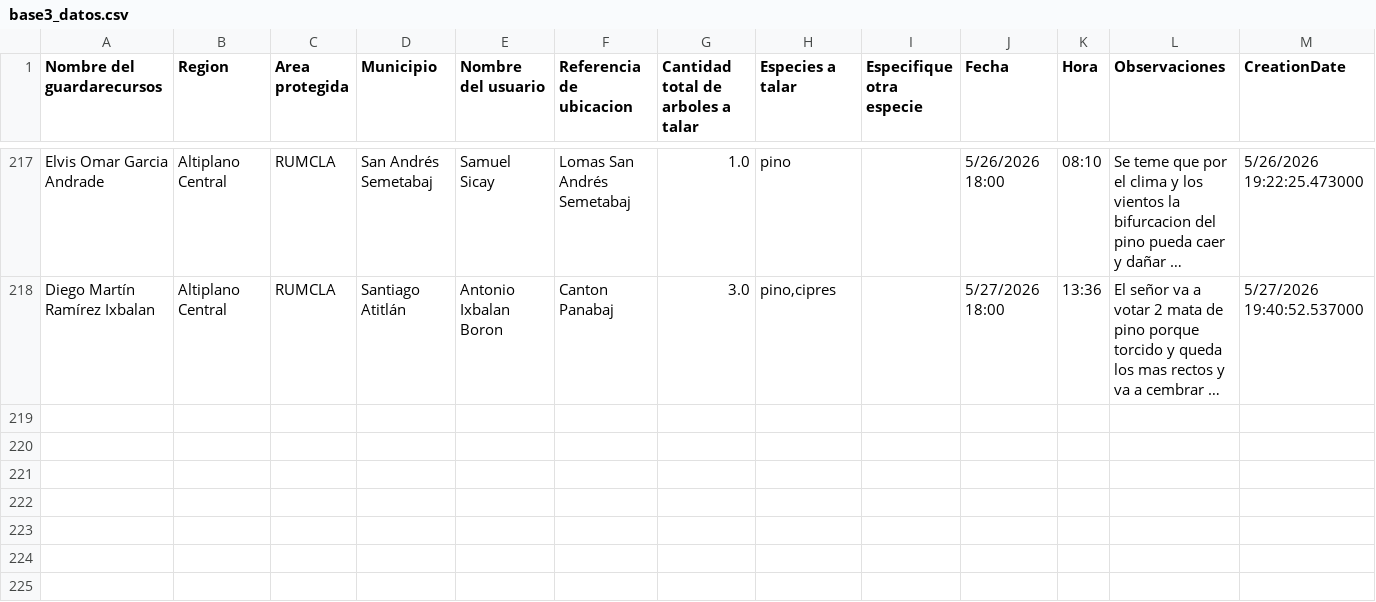
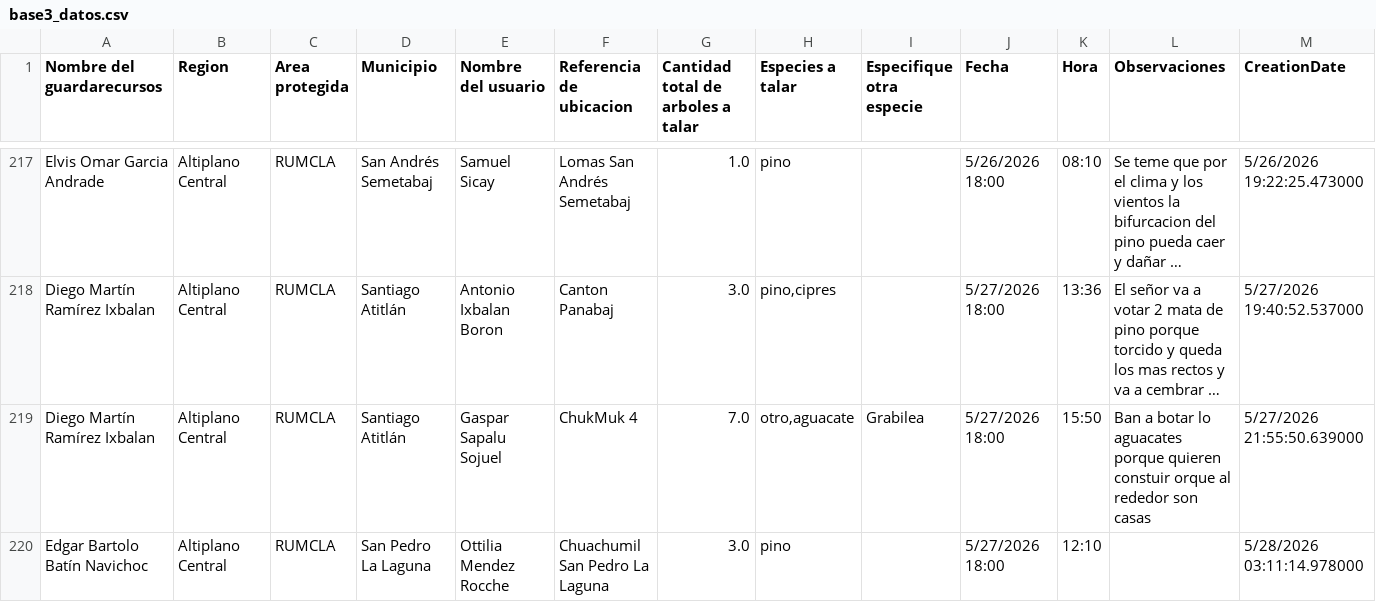
Before and after one commit to geograficaaala/guardarecursos_conap, a CSV file: docs/datos/base3_datos.csv, drawn as a sheet; only a part is shown, gaps mark what is left out; long unchanged cells end in …; rows hold the shown columns only; the diff names each change by its address in the sheet, - before the commit and + after, or states it on an @@ line.

```diff
--- a/docs/datos/base3_datos.csv
+++ b/docs/datos/base3_datos.csv
+row 219: Diego Martín Ramírez Ixbalan | Altiplano Central | RUMCLA | Santiago Atitlán | Gaspar Sapalu Sojuel | ChukMuk 4 | 7.0 | otro,aguacate | Grabilea | 5/27/2026 18:00 | 15:50 | Ban a botar lo aguacates porque quieren constuir orque al rededor son casas | 5/27/2026 21:55:50.639000
+row 220: Edgar Bartolo Batín Navichoc | Altiplano Central | RUMCLA | San Pedro La Laguna | Ottilia Mendez Rocche | Chuachumil San Pedro La Laguna | 3.0 | pino |  | 5/27/2026 18:00 | 12:10 |  | 5/28/2026 03:11:14.978000
```
